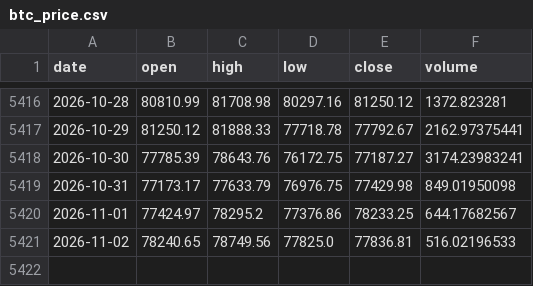
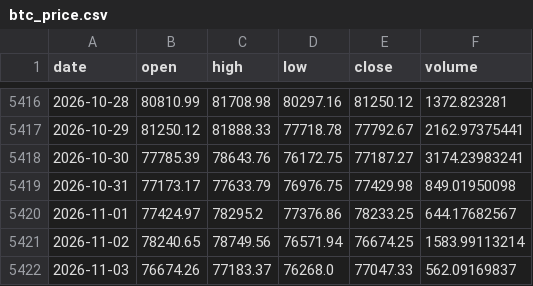
Before and after one commit to brguih/BTC-INDEX, a CSV file: data/cache/btc_price.csv, drawn as a sheet; only a part is shown, gaps mark what is left out.

```diff
--- a/data/cache/btc_price.csv
+++ b/data/cache/btc_price.csv
@@ -5420,2 +5420,3 @@ date,open,high,low,close,volume
 2026-11-01,77424.97,78295.2,77376.86,78233.25,644.17682567
-2026-11-02,78240.65,78749.56,77825.0,77836.81,516.02196533
+2026-11-02,78240.65,78749.56,76571.94,76674.25,1583.99113214
+2026-11-03,76674.26,77183.37,76268.0,77047.33,562.09169837
```
Also changed, not shown: data/cache/fear_greed.csv, data/cache/mvrv.csv.
